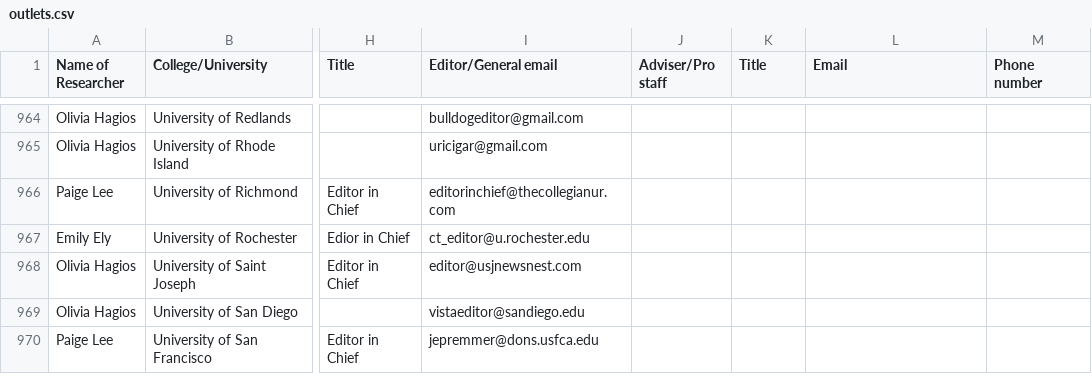
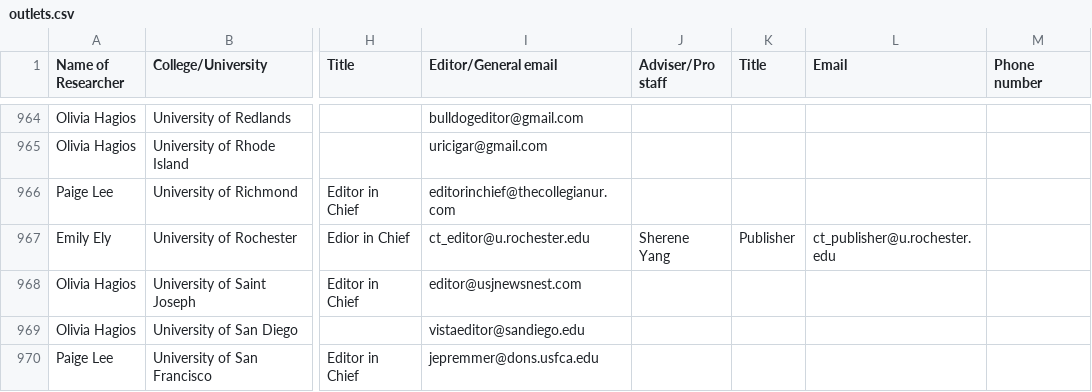
Before and after one commit to bendoesdata/student-media-map, a CSV file: outlets.csv, drawn as a sheet; only a part is shown, gaps mark what is left out; the diff names each change by its address in the sheet, - before the commit and + after, or states it on an @@ line.

```diff
--- a/outlets.csv
+++ b/outlets.csv
-J967 (Adviser/Pro staff): (empty)
+J967 (Adviser/Pro staff): Sherene Yang
-K967 (Title): (empty)
+K967 (Title): Publisher
-L967 (Email): (empty)
+L967 (Email): ct_publisher@u.rochester.edu
```
Also changed, not shown: 5 other files.
